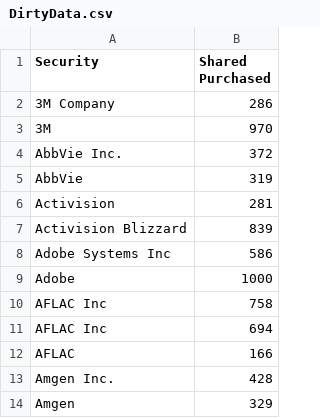
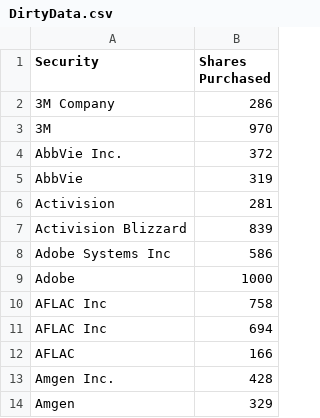
Before and after one commit to click-here/Power-BI-and-Python, a CSV file: DirtyData.csv, drawn as a sheet.

```diff
--- a/DirtyData.csv
+++ b/DirtyData.csv
@@ -1,2 +1,2 @@
-Security,Shared Purchased
+Security,Shares Purchased
 3M Company,286
```
Also changed, not shown: 5 other files.
